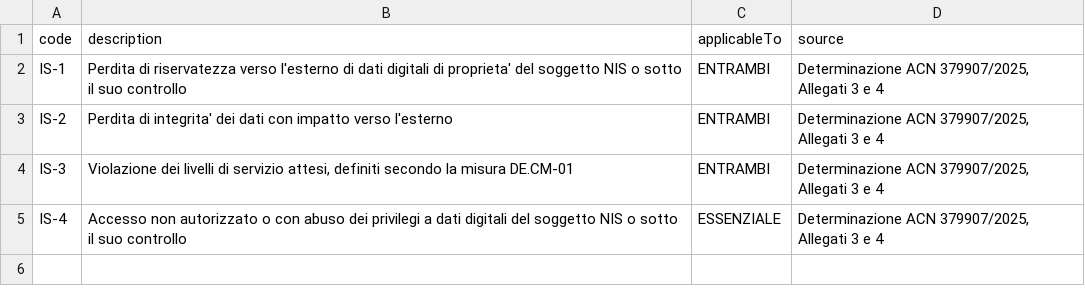
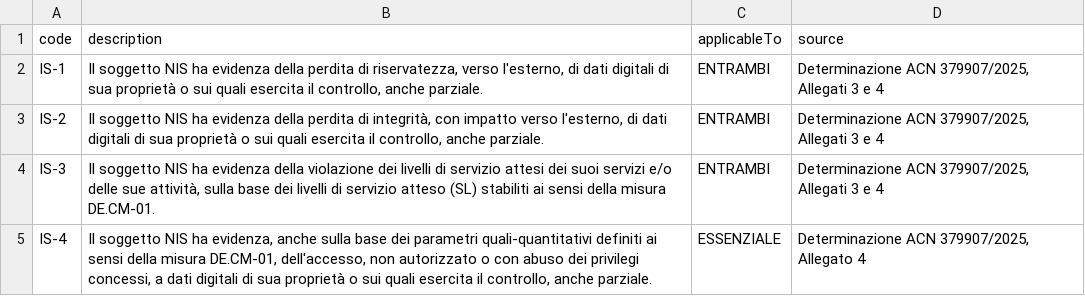
Before and after one commit to giuseppemazurco98-sketch/project-work-nis2-java, a CSV file: config/categorie-acn.csv, drawn as a sheet.

Commit message:
Aggiorna descrizioni categorie ACN dagli allegati ufficiali

```diff
--- a/config/categorie-acn.csv
+++ b/config/categorie-acn.csv
@@ -1,5 +1,5 @@
 code,description,applicableTo,source
-IS-1,Perdita di riservatezza verso l'esterno di dati digitali di proprieta' del soggetto NIS o sotto il suo controllo,ENTRAMBI,"Determinazione ACN 379907/2025, Allegati 3 e 4"
-IS-2,Perdita di integrita' dei dati con impatto verso l'esterno,ENTRAMBI,"Determinazione ACN 379907/2025, Allegati 3 e 4"
-IS-3,"Violazione dei livelli di servizio attesi, definiti secondo la misura DE.CM-01",ENTRAMBI,"Determinazione ACN 379907/2025, Allegati 3 e 4"
-IS-4,Accesso non autorizzato o con abuso dei privilegi a dati digitali del soggetto NIS o sotto il suo controllo,ESSENZIALE,"Determinazione ACN 379907/2025, Allegati 3 e 4"
+IS-1,"Il soggetto NIS ha evidenza della perdita di riservatezza, verso l'esterno, di dati digitali di sua proprietà o sui quali esercita il controllo, anche parziale.",ENTRAMBI,"Determinazione ACN 379907/2025, Allegati 3 e 4"
+IS-2,"Il soggetto NIS ha evidenza della perdita di integrità, con impatto verso l'esterno, di dati digitali di sua proprietà o sui quali esercita il controllo, anche parziale.",ENTRAMBI,"Determinazione ACN 379907/2025, Allegati 3 e 4"
+IS-3,"Il soggetto NIS ha evidenza della violazione dei livelli di servizio attesi dei suoi servizi e/o delle sue attività, sulla base dei livelli di servizio atteso (SL) stabiliti ai sensi della misura DE.CM-01.",ENTRAMBI,"Determinazione ACN 379907/2025, Allegati 3 e 4"
+IS-4,"Il soggetto NIS ha evidenza, anche sulla base dei parametri quali-quantitativi definiti ai sensi della misura DE.CM-01, dell'accesso, non autorizzato o con abuso dei privilegi concessi, a dati digitali di sua proprietà o sui quali esercita il controllo, anche parziale.",ESSENZIALE,"Determinazione ACN 379907/2025, Allegato 4"
```
